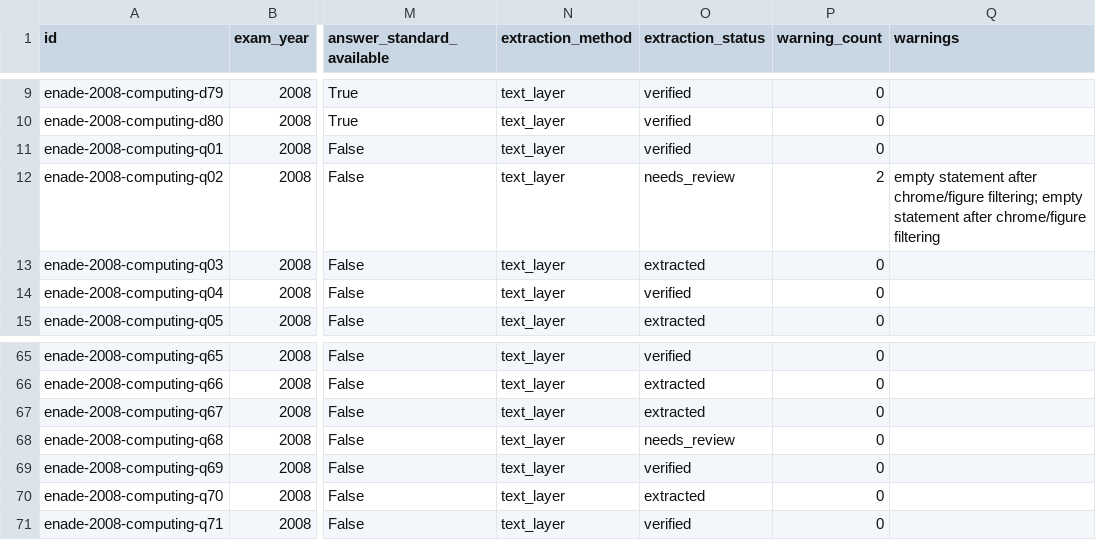
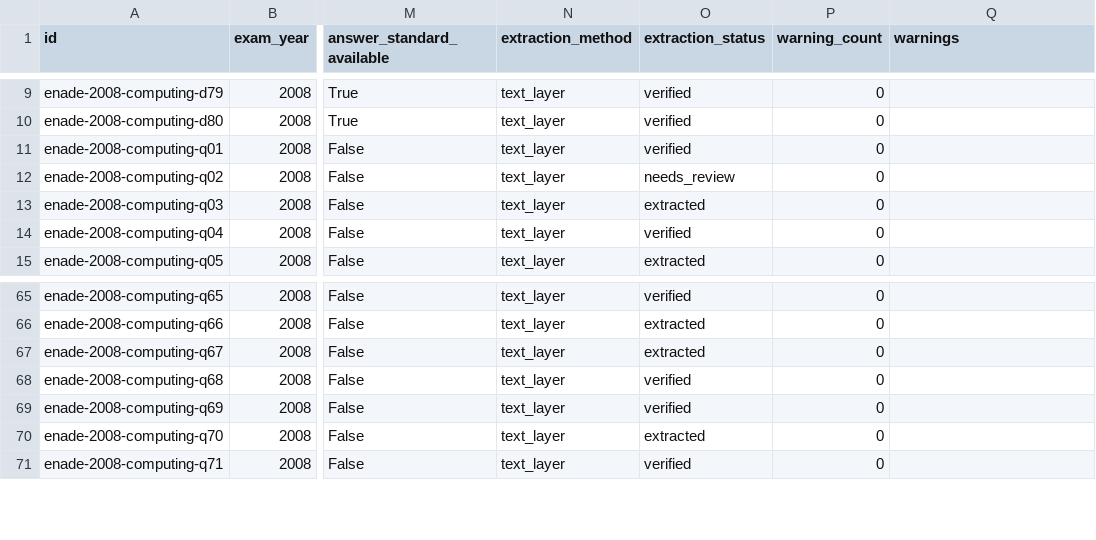
Before and after one commit to FilipePessoa30/PDF_TO_MD, a CSV file: data/manifests/extraction-audit-2008-computing.csv, drawn as a sheet; only a part is shown, gaps mark what is left out; the diff names each change by its address in the sheet, - before the commit and + after, or states it on an @@ line.

Commit message:
Enhance caption absorption logic with font size gating
- Introduced a new `caption_font_size_gate` option in `ExamStructureProfile` to control the absorption of labels/captions based on their font size relative to the page's dominant body font size.
- Updated functions in `figures.py`, `layout.py`, and `pipeline.py` to implement the new font size gating logic, ensuring that only captions with a font size smaller than the body font size are absorbed.
- Added tests to validate the behavior of the new font size gating, ensuring that it prevents incorrect absorption of section headers and maintains the integrity of extracted content.
- Refactored existing tests to accommodate the changes and ensure no regressions occur in previously validated outputs.

```diff
--- a/data/manifests/extraction-audit-2008-computing.csv
+++ b/data/manifests/extraction-audit-2008-computing.csv
-P12 (warning_count): 2
+P12 (warning_count): 0
-Q12 (warnings): empty statement after chrome/figure filtering; empty statement after chrome/figure filtering
+Q12 (warnings): (empty)
-O68 (extraction_status): needs_review
+O68 (extraction_status): verified
```
Also changed, not shown: 29 other files.
